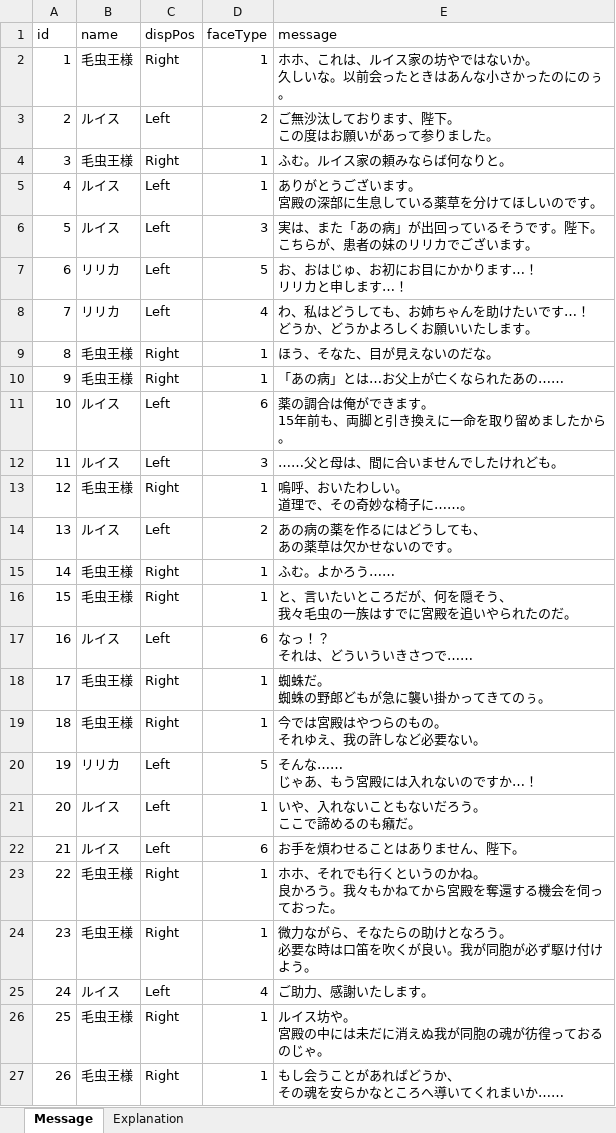
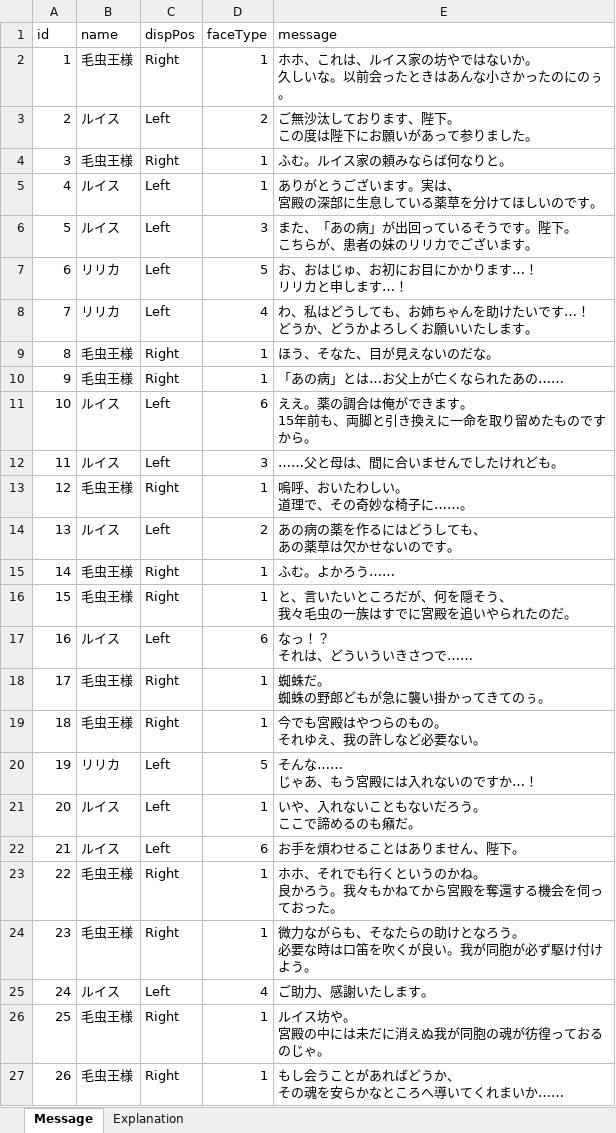
Before and after one commit to teppeiniitsuma/TGSProject, an Excel workbook: TGSProject/Assets/Resources/MessageData/Excels/Prologue.xlsx, sheet Message, drawn as a sheet; values as stored, in another font and other column widths than the file's, no borders; table styles not drawn; ↵ is a line break in a cell; the diff names each change by its address in the sheet, - before the commit and + after, or states it on an @@ line.

```diff
--- a/TGSProject/Assets/Resources/MessageData/Excels/Prologue.xlsx (sheet Message)
+++ b/TGSProject/Assets/Resources/MessageData/Excels/Prologue.xlsx (sheet Message)
-E3 (message): ご無沙汰しております、陛下。 ↵ この度はお願いがあって参りました。
+E3 (message): ご無沙汰しております、陛下。 ↵ この度は陛下にお願いがあって参りました。
-E5 (message): ありがとうございます。 ↵ 宮殿の深部に生息している薬草を分けてほしいのです。
+E5 (message): ありがとうございます。実は、 ↵ 宮殿の深部に生息している薬草を分けてほしいのです。
-E6 (message): 実は、また「あの病」が出回っているそうです。陛下。 ↵ こちらが、患者の妹のリリカでございます。
+E6 (message): また、「あの病」が出回っているそうです。陛下。 ↵ こちらが、患者の妹のリリカでございます。
-E11 (message): 薬の調合は俺ができます。 ↵ 15年前も、両脚と引き換えに一命を取り留めましたから。
+E11 (message): ええ。薬の調合は俺ができます。 ↵ 15年前も、両脚と引き換えに一命を取り留めたものですから。
-E19 (message): 今では宮殿はやつらのもの。 ↵ それゆえ、我の許しなど必要ない。
+E19 (message): 今でも宮殿はやつらのもの。 ↵ それゆえ、我の許しなど必要ない。
-E24 (message): …力ながら、そなた…
+E24 (message): …力ながらも、そなた…
```
Also changed, not shown: TGSProject/Assets/Resources/MessageData/Excels/Stage01_HerbGet.xlsx, TGSProject/Assets/Resources/MessageData/Excels/Stage01_Medusa.xlsx, 55 other files.
